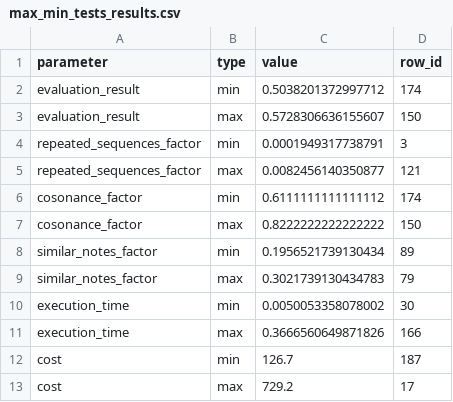
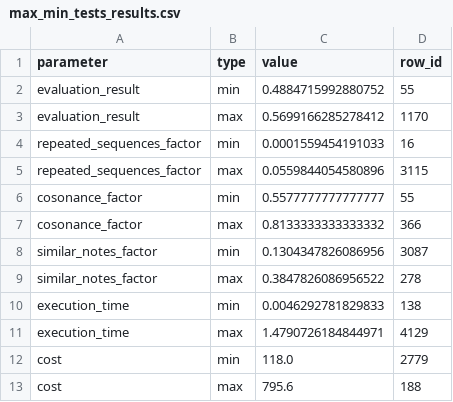
Before and after one commit to Sailor70/AntsBand, a CSV file: data/results/max_min_tests_results.csv, drawn as a sheet.

```diff
--- a/data/results/max_min_tests_results.csv
+++ b/data/results/max_min_tests_results.csv
@@ -1,13 +1,13 @@
 parameter,type,value,row_id
-evaluation_result,min,0.5038201372997712,174
-evaluation_result,max,0.5728306636155607,150
-repeated_sequences_factor,min,0.0001949317738791,3
-repeated_sequences_factor,max,0.0082456140350877,121
-cosonance_factor,min,0.6111111111111112,174
-cosonance_factor,max,0.8222222222222222,150
-similar_notes_factor,min,0.1956521739130434,89
-similar_notes_factor,max,0.3021739130434783,79
-execution_time,min,0.0050053358078002,30
-execution_time,max,0.3666560649871826,166
-cost,min,126.7,187
-cost,max,729.2,17
+evaluation_result,min,0.4884715992880752,55
+evaluation_result,max,0.5699166285278412,1170
+repeated_sequences_factor,min,0.0001559454191033,16
+repeated_sequences_factor,max,0.0559844054580896,3115
+cosonance_factor,min,0.5577777777777777,55
+cosonance_factor,max,0.8133333333333332,366
+similar_notes_factor,min,0.1304347826086956,3087
+similar_notes_factor,max,0.3847826086956522,278
+execution_time,min,0.0046292781829833,138
+execution_time,max,1.4790726184844971,4129
+cost,min,118.0,2779
+cost,max,795.6,188
```
Also changed, not shown: data/results/correlation_all_sorted.csv, data/results/correlation_filtered.csv, 9 other files.
